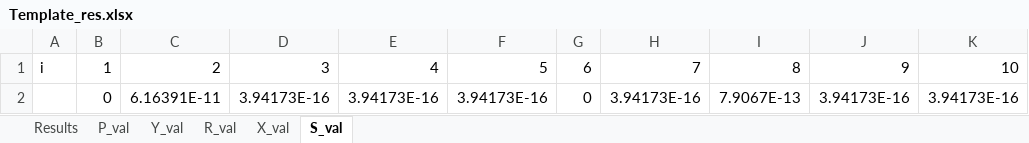
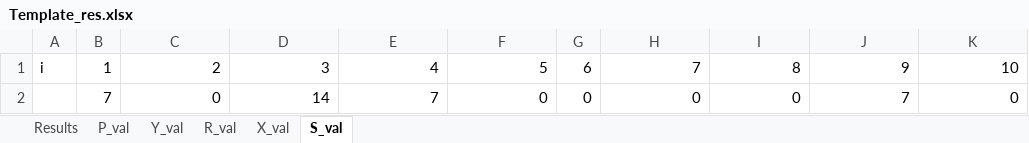
Before and after one commit to Kiwy3/Bundle_princing__gp30, an Excel workbook: Template_res.xlsx, sheet S_val, drawn as a sheet; values as stored, in another font and other column widths than the file's, no borders; removed rows and columns are numbered as before the commit, all else as after; the diff names each change by its address in the sheet, - before the commit and + after, or states it on an @@ line.

```diff
--- a/Template_res.xlsx (sheet S_val)
+++ b/Template_res.xlsx (sheet S_val)
-row 2:  | 0 | 6.16391E-11 | 3.94173E-16 | 3.94173E-16 | 3.94173E-16 | 0 | 3.94173E-16 | 7.9067E-13 | 3.94173E-16 | 3.94173E-16
+row 2:  | 7 | 0 | 14 | 7 | 0 | 0 | 0 | 0 | 7 | 0
```
Also changed, not shown: sheet R_val, sheet P_val, sheet X_val, Instances.xlsx, 1 other file.
